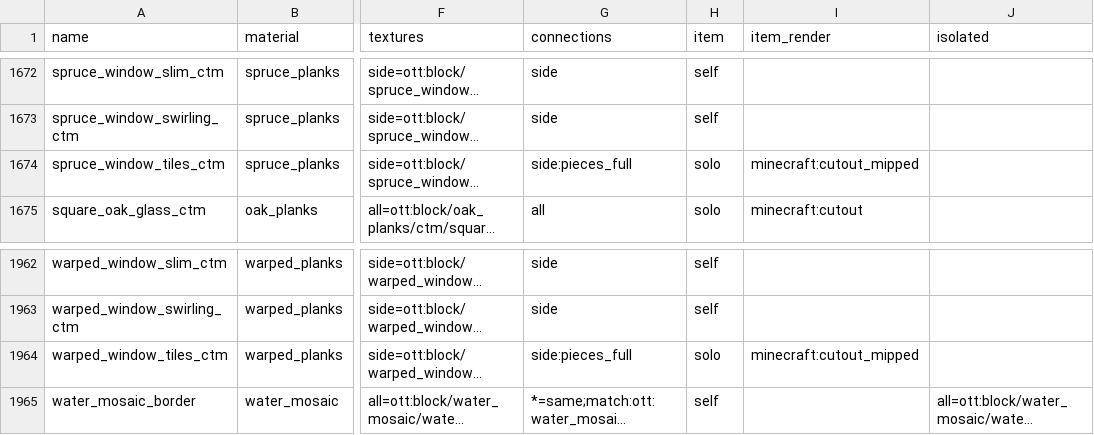
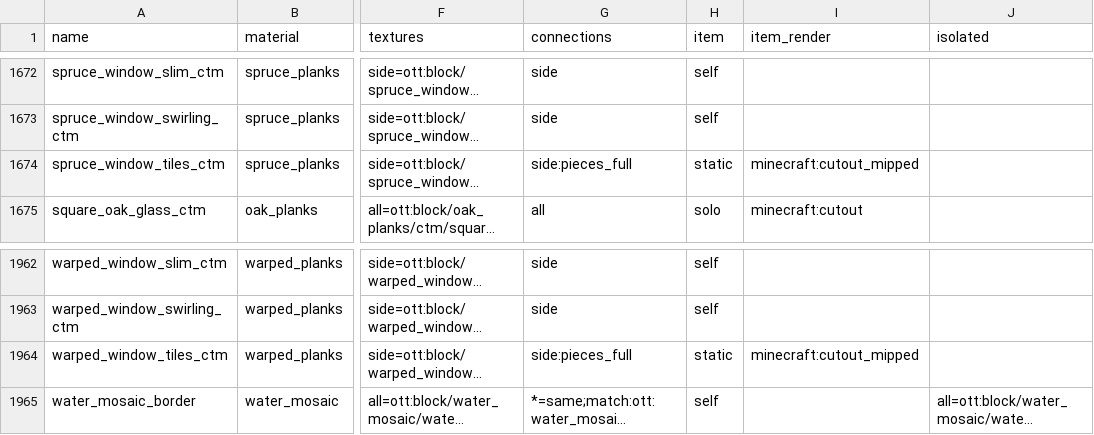
Before and after one commit to rainweaver76/ott, a TSV file: ott_blocks/src/main/resources/assets/ott/ctm_blocks.tsv, drawn as a sheet; only a part is shown, gaps mark what is left out; long unchanged cells end in …; the diff covers the shown part only; the diff names each change by its address in the sheet, - before the commit and + after, or states it on an @@ line.

```diff
--- a/ott_blocks/src/main/resources/assets/ott/ctm_blocks.tsv
+++ b/ott_blocks/src/main/resources/assets/ott/ctm_blocks.tsv
-H1674 (item): solo
+H1674 (item): static
-H1964 (item): solo
+H1964 (item): static
```
Also changed, not shown: 10 edited cells elsewhere in this file, 24 other files.
